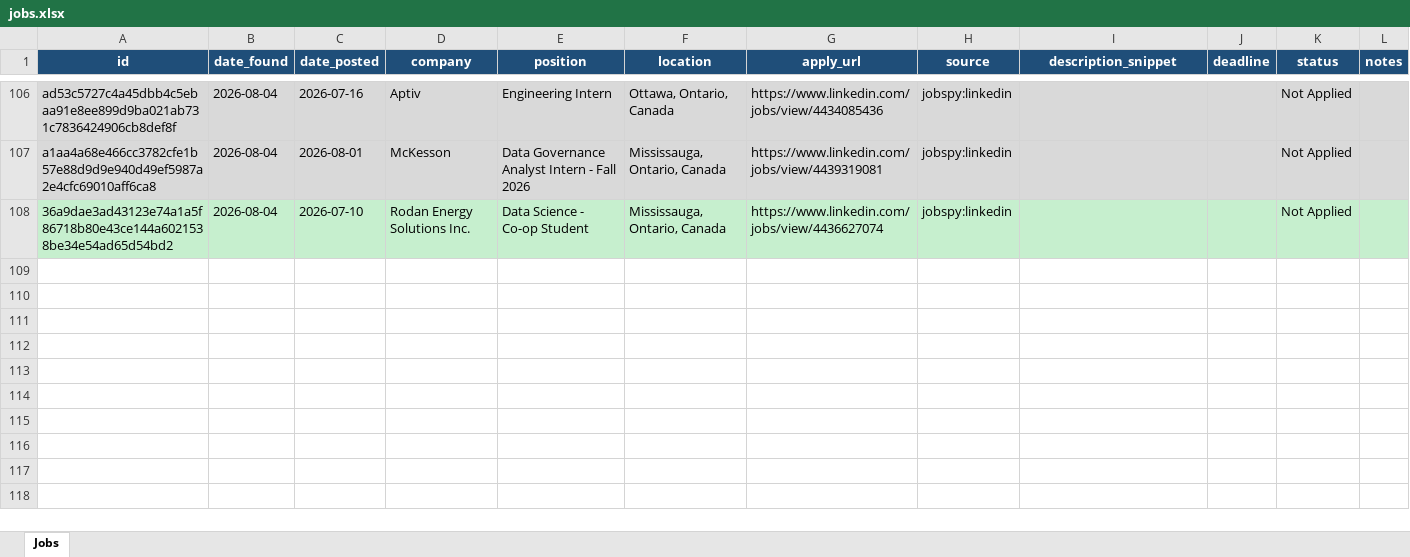
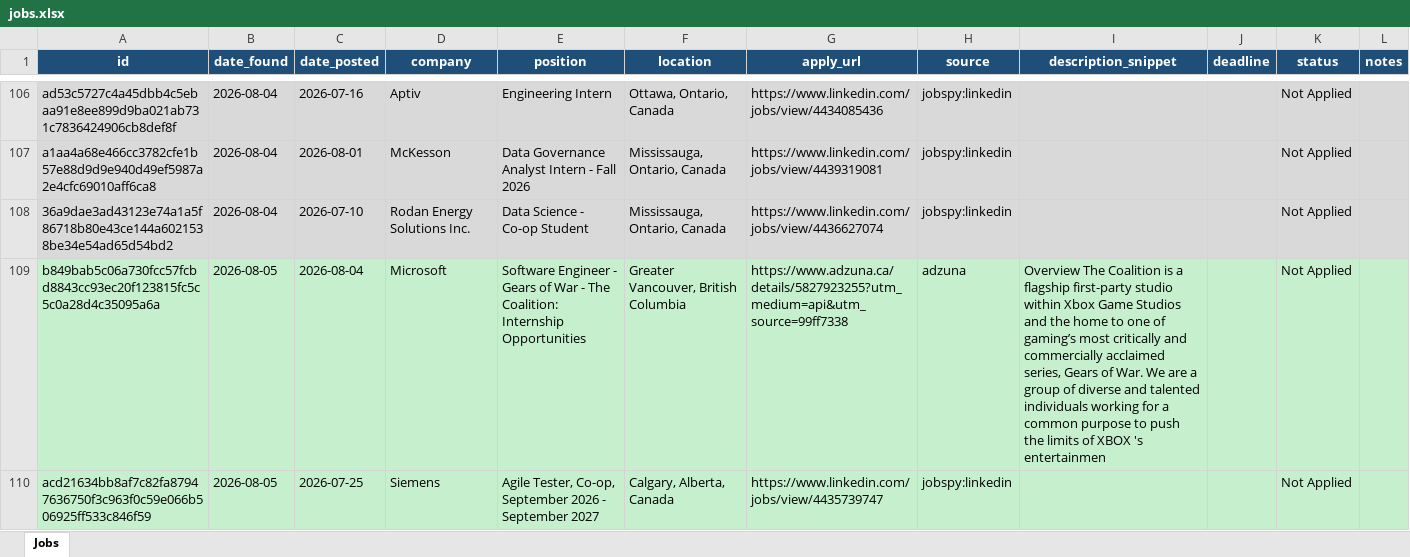
Before and after one commit to kunj406962/job-agent, an Excel workbook: data/jobs.xlsx, sheet Jobs, drawn as a sheet; only a part is shown, gaps mark what is left out; values as stored, in another font and other column widths than the file's, no borders; the diff covers the shown part only; the diff names each change by its address in the sheet, - before the commit and + after, or states it on an @@ line.

```diff
--- a/data/jobs.xlsx (sheet Jobs)
+++ b/data/jobs.xlsx (sheet Jobs)
+row 109: b849bab5c06a730fcc57fcbd8843cc93ec20f123815fc5c5c0a28d4c35095a6a | 2026-08-05 | 2026-08-04 | Microsoft | Software Engineer - Gears of War - The Coalition: Internship Opportunities | Greater Vancouver, British Columbia | https://www.adzuna.ca/details/5827923255?utm_medium=api&utm_source=99ff7338 | adzuna | Overview The Coalition is a flagship first-party studio within Xbox Game Studios and the home to one of gaming’s most critically and commercially acclaimed series, Gears of War. We are a group of diverse and talented individuals working for a common purpose to push the limits of XBOX 's entertainmen |  | Not Applied
+row 110: acd21634bb8af7c82fa87947636750f3c963f0c59e066b506925ff533c846f59 | 2026-08-05 | 2026-07-25 | Siemens | Agile Tester, Co-op, September 2026 - September 2027 | Calgary, Alberta, Canada | https://www.linkedin.com/jobs/view/4435739747 | jobspy:linkedin |  |  | Not Applied
```
Also changed, not shown: 4 added rows elsewhere in this sheet.
